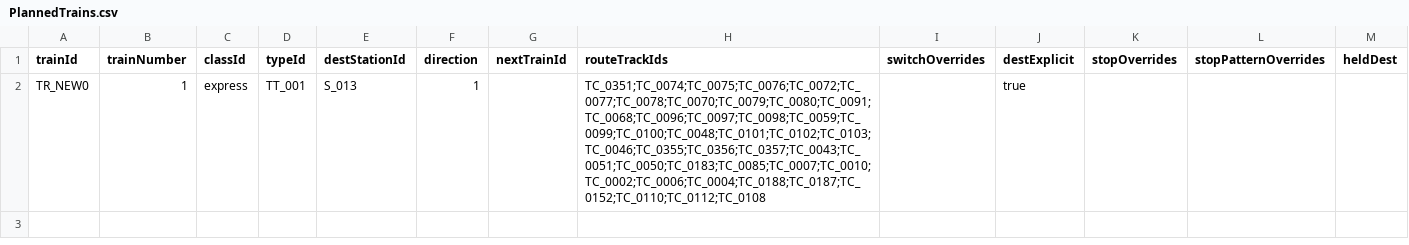
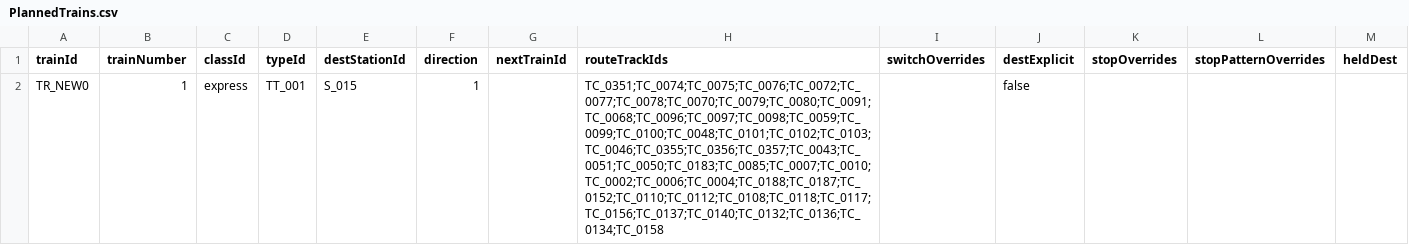
Before and after one commit to p4ken/CTCLive-CustomMaps, a CSV file: map_20261025170633_b3fd/Data/map_20261025170633_b3fd/Scenarios/MyDiagram/PlannedTrains.csv, drawn as a sheet.

```diff
--- a/map_20261025170633_b3fd/Data/map_20261025170633_b3fd/Scenarios/MyDiagram/PlannedTrains.csv
+++ b/map_20261025170633_b3fd/Data/map_20261025170633_b3fd/Scenarios/MyDiagram/PlannedTrains.csv
@@ -1,2 +1,2 @@
 trainId,trainNumber,classId,typeId,destStationId,direction,nextTrainId,routeTrackIds,switchOverrides,destExplicit,stopOverrides,stopPatternOverrides,heldDest
-TR_NEW0,1,express,TT_001,S_013,1,,TC_0351;TC_0074;TC_0075;TC_0076;TC_0072;TC_0077;TC_0078;TC_0070;TC_0079;TC_0080;TC_0091;TC_0068;TC_0096;TC_0097;TC_0098;TC_0059;TC_0099;TC_0100;TC_0048;TC_0101;TC_0102;TC_0103;TC_0046;TC_0355;TC_0356;TC_0357;TC_0043;TC_0051;TC_0050;TC_0183;TC_0085;TC_0007;TC_0010;TC_0002;TC_0006;TC_0004;TC_0188;TC_0187;TC_0152;TC_0110;TC_0112;TC_0108,,true,,,
+TR_NEW0,1,express,TT_001,S_015,1,,TC_0351;TC_0074;TC_0075;TC_0076;TC_0072;TC_0077;TC_0078;TC_0070;TC_0079;TC_0080;TC_0091;TC_0068;TC_0096;TC_0097;TC_0098;TC_0059;TC_0099;TC_0100;TC_0048;TC_0101;TC_0102;TC_0103;TC_0046;TC_0355;TC_0356;TC_0357;TC_0043;TC_0051;TC_0050;TC_0183;TC_0085;TC_0007;TC_0010;TC_0002;TC_0006;TC_0004;TC_0188;TC_0187;TC_0152;TC_0110;TC_0112;TC_0108;TC_0118;TC_0117;TC_0156;TC_0137;TC_0140;TC_0132;TC_0136;TC_0134;TC_0158,,false,,,
```
Also changed, not shown: map_20261025170633_b3fd/Data/map_20261025170633_b3fd/Scenarios/MyDiagram/PlannedTimings.csv.
